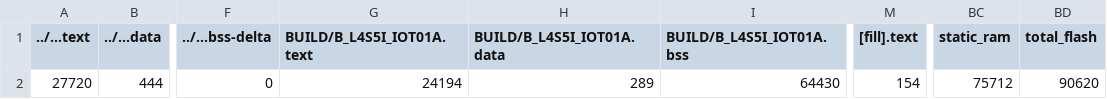
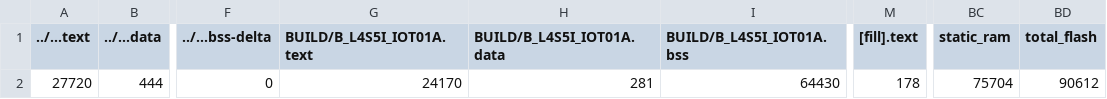
Before and after one commit to yansin1198/mbed08, a CSV file: src/model_deploy/BUILD/B_L4S5I_IOT01A/GCC_ARM-TFLITE/model_deploy_map.csv, drawn as a sheet; only a part is shown, gaps mark what is left out; the diff names each change by its address in the sheet, - before the commit and + after, or states it on an @@ line.

```diff
--- a/src/model_deploy/BUILD/B_L4S5I_IOT01A/GCC_ARM-TFLITE/model_deploy_map.csv
+++ b/src/model_deploy/BUILD/B_L4S5I_IOT01A/GCC_ARM-TFLITE/model_deploy_map.csv
-G2 (BUILD/B_L4S5I_IOT01A.text): 24194
+G2 (BUILD/B_L4S5I_IOT01A.text): 24170
-H2 (BUILD/B_L4S5I_IOT01A.data): 289
+H2 (BUILD/B_L4S5I_IOT01A.data): 281
-M2 ([fill].text): 154
+M2 ([fill].text): 178
-BC2 (static_ram): 75712
+BC2 (static_ram): 75704
-BD2 (total_flash): 90620
+BD2 (total_flash): 90612
```
Also changed, not shown: 11 other files.
